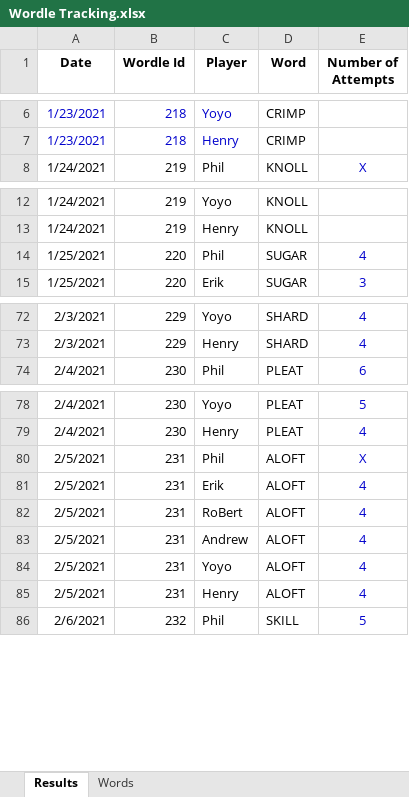
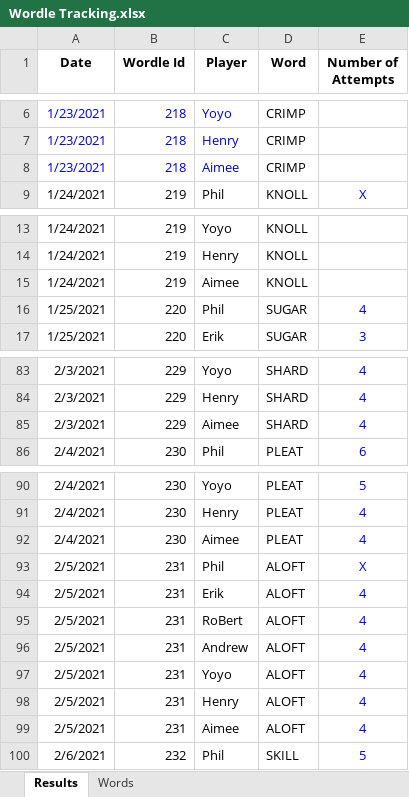
Before and after one commit to RoBtheSloB/WordleTracking, an Excel workbook: Wordle Tracking.xlsx, sheet Results, drawn as a sheet; only a part is shown, gaps mark what is left out; values as stored, in another font and other column widths than the file's, no borders; the diff covers the shown part only; the diff names each change by its address in the sheet, - before the commit and + after, or states it on an @@ line.

Commit message:
Added a Wordle History page & Aimee data

```diff
--- a/Wordle Tracking.xlsx (sheet Results)
+++ b/Wordle Tracking.xlsx (sheet Results)
+row 8: 1/23/2021 | 218 | Aimee | CRIMP
+row 15: 1/24/2021 | 219 | Aimee | KNOLL
+row 85: 2/3/2021 | 229 | Aimee | SHARD | 4
+row 92: 2/4/2021 | 230 | Aimee | PLEAT | 4
+row 99: 2/5/2021 | 231 | Aimee | ALOFT | 4
```
Also changed, not shown: 17 added rows elsewhere in this sheet, sheet Words, formulas that keep their value, 2 other files.
